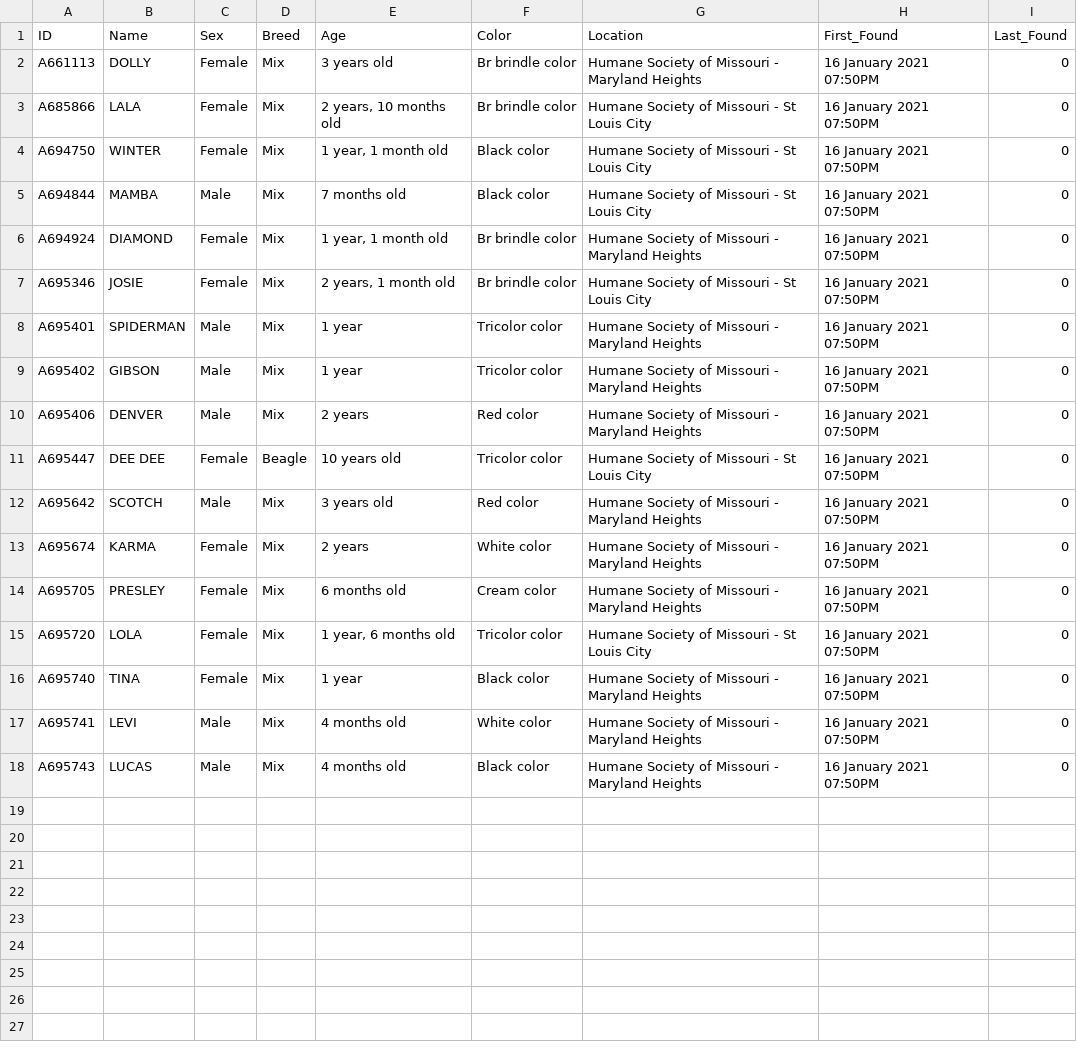
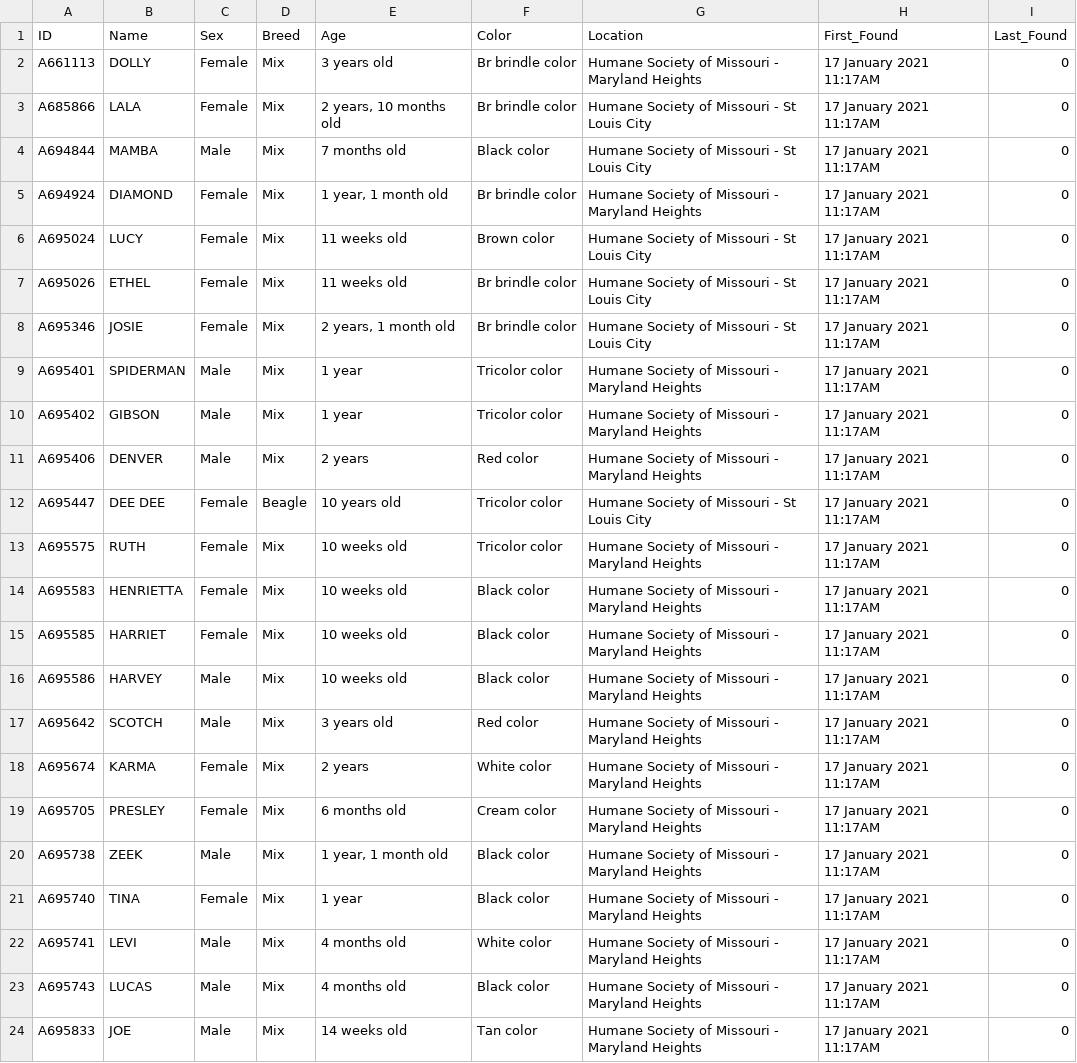
Before and after one commit to psychicesp/HSMO-scraper, a CSV file: New_Dogs.csv, drawn as a sheet.

```diff
--- a/New_Dogs.csv
+++ b/New_Dogs.csv
@@ -1,18 +1,24 @@
 ID,Name,Sex,Breed,Age,Color,Location,First_Found,Last_Found
-A661113,DOLLY,Female,Mix,3 years old,Br brindle color,Humane Society of Missouri - Maryland Heights,16 January 2021 07:50PM,0
-A685866,LALA,Female,Mix,"2 years, 10 months old",Br brindle color,Humane Society of Missouri - St Louis City,16 January 2021 07:50PM,0
-A694750,WINTER,Female,Mix,"1 year, 1 month old",Black color,Humane Society of Missouri - St Louis City,16 January 2021 07:50PM,0
-A694844,MAMBA,Male,Mix,7 months old,Black color,Humane Society of Missouri - St Louis City,16 January 2021 07:50PM,0
-A694924,DIAMOND,Female,Mix,"1 year, 1 month old",Br brindle color,Humane Society of Missouri - Maryland Heights,16 January 2021 07:50PM,0
-A695346,JOSIE,Female,Mix,"2 years, 1 month old",Br brindle color,Humane Society of Missouri - St Louis City,16 January 2021 07:50PM,0
-A695401,SPIDERMAN,Male,Mix,1 year,Tricolor color,Humane Society of Missouri - Maryland Heights,16 January 2021 07:50PM,0
-A695402,GIBSON,Male,Mix,1 year,Tricolor color,Humane Society of Missouri - Maryland Heights,16 January 2021 07:50PM,0
-A695406,DENVER,Male,Mix,2 years,Red color,Humane Society of Missouri - Maryland Heights,16 January 2021 07:50PM,0
-A695447,DEE DEE,Female,Beagle,10 years old,Tricolor color,Humane Society of Missouri - St Louis City,16 January 2021 07:50PM,0
-A695642,SCOTCH,Male,Mix,3 years old,Red color,Humane Society of Missouri - Maryland Heights,16 January 2021 07:50PM,0
-A695674,KARMA,Female,Mix,2 years,White color,Humane Society of Missouri - Maryland Heights,16 January 2021 07:50PM,0
-A695705,PRESLEY,Female,Mix,6 months old,Cream color,Humane Society of Missouri - Maryland Heights,16 January 2021 07:50PM,0
-A695720,LOLA,Female,Mix,"1 year, 6 months old",Tricolor color,Humane Society of Missouri - St Louis City,16 January 2021 07:50PM,0
-A695740,TINA,Female,Mix,1 year,Black color,Humane Society of Missouri - Maryland Heights,16 January 2021 07:50PM,0
-A695741,LEVI,Male,Mix,4 months old,White color,Humane Society of Missouri - Maryland Heights,16 January 2021 07:50PM,0
-A695743,LUCAS,Male,Mix,4 months old,Black color,Humane Society of Missouri - Maryland Heights,16 January 2021 07:50PM,0
+A661113,DOLLY,Female,Mix,3 years old,Br brindle color,Humane Society of Missouri - Maryland Heights,17 January 2021 11:17AM,0
+A685866,LALA,Female,Mix,"2 years, 10 months old",Br brindle color,Humane Society of Missouri - St Louis City,17 January 2021 11:17AM,0
+A694844,MAMBA,Male,Mix,7 months old,Black color,Humane Society of Missouri - St Louis City,17 January 2021 11:17AM,0
+A694924,DIAMOND,Female,Mix,"1 year, 1 month old",Br brindle color,Humane Society of Missouri - Maryland Heights,17 January 2021 11:17AM,0
+A695024,LUCY,Female,Mix,11 weeks old,Brown color,Humane Society of Missouri - St Louis City,17 January 2021 11:17AM,0
+A695026,ETHEL,Female,Mix,11 weeks old,Br brindle color,Humane Society of Missouri - St Louis City,17 January 2021 11:17AM,0
+A695346,JOSIE,Female,Mix,"2 years, 1 month old",Br brindle color,Humane Society of Missouri - St Louis City,17 January 2021 11:17AM,0
+A695401,SPIDERMAN,Male,Mix,1 year,Tricolor color,Humane Society of Missouri - Maryland Heights,17 January 2021 11:17AM,0
+A695402,GIBSON,Male,Mix,1 year,Tricolor color,Humane Society of Missouri - Maryland Heights,17 January 2021 11:17AM,0
+A695406,DENVER,Male,Mix,2 years,Red color,Humane Society of Missouri - Maryland Heights,17 January 2021 11:17AM,0
+A695447,DEE DEE,Female,Beagle,10 years old,Tricolor color,Humane Society of Missouri - St Louis City,17 January 2021 11:17AM,0
+A695575,RUTH,Female,Mix,10 weeks old,Tricolor color,Humane Society of Missouri - Maryland Heights,17 January 2021 11:17AM,0
+A695583,HENRIETTA,Female,Mix,10 weeks old,Black color,Humane Society of Missouri - Maryland Heights,17 January 2021 11:17AM,0
+A695585,HARRIET,Female,Mix,10 weeks old,Black color,Humane Society of Missouri - Maryland Heights,17 January 2021 11:17AM,0
+A695586,HARVEY,Male,Mix,10 weeks old,Black color,Humane Society of Missouri - Maryland Heights,17 January 2021 11:17AM,0
+A695642,SCOTCH,Male,Mix,3 years old,Red color,Humane Society of Missouri - Maryland Heights,17 January 2021 11:17AM,0
+A695674,KARMA,Female,Mix,2 years,White color,Humane Society of Missouri - Maryland Heights,17 January 2021 11:17AM,0
+A695705,PRESLEY,Female,Mix,6 months old,Cream color,Humane Society of Missouri - Maryland Heights,17 January 2021 11:17AM,0
+A695738,ZEEK,Male,Mix,"1 year, 1 month old",Black color,Humane Society of Missouri - Maryland Heights,17 January 2021 11:17AM,0
+A695740,TINA,Female,Mix,1 year,Black color,Humane Society of Missouri - Maryland Heights,17 January 2021 11:17AM,0
+A695741,LEVI,Male,Mix,4 months old,White color,Humane Society of Missouri - Maryland Heights,17 January 2021 11:17AM,0
+A695743,LUCAS,Male,Mix,4 months old,Black color,Humane Society of Missouri - Maryland Heights,17 January 2021 11:17AM,0
+A695833,JOE,Male,Mix,14 weeks old,Tan color,Humane Society of Missouri - Maryland Heights,17 January 2021 11:17AM,0
```
Also changed, not shown: Dogs.csv.
